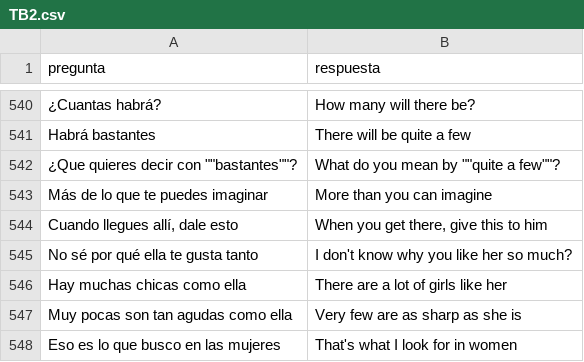
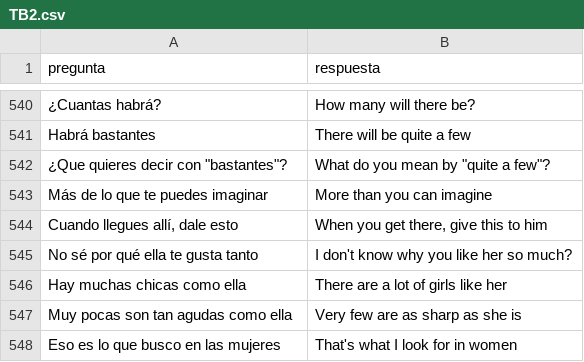
Before and after one commit to MikeSeaver555/simplequiz, a CSV file: csv_files/TB2.csv, drawn as a sheet; only a part is shown, gaps mark what is left out; the diff names each change by its address in the sheet, - before the commit and + after, or states it on an @@ line.

Commit message:
Update TB2.csv

```diff
--- a/csv_files/TB2.csv
+++ b/csv_files/TB2.csv
-A542 (pregunta): ¿Que quieres decir con ""bastantes""?
+A542 (pregunta): ¿Que quieres decir con "bastantes"?
-B542 (respuesta): What do you mean by ""quite a few""?
+B542 (respuesta): What do you mean by "quite a few"?
```
